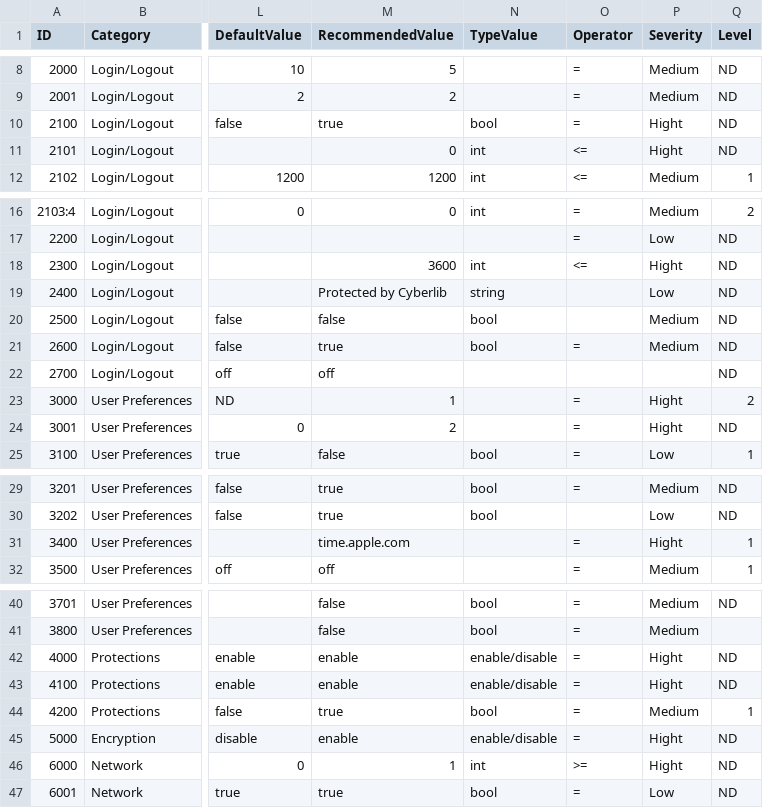
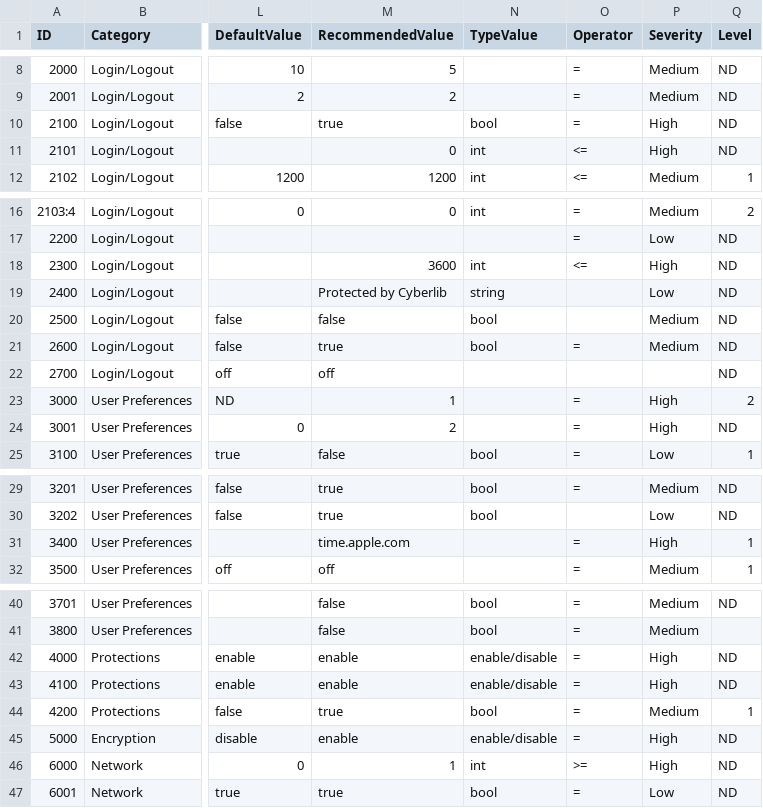
Before and after one commit to ataumo/macos_hardening, a CSV file: finding_list.csv, drawn as a sheet; only a part is shown, gaps mark what is left out; the diff names each change by its address in the sheet, - before the commit and + after, or states it on an @@ line.

Commit message:
Replace "Hight" by "High"

```diff
--- a/finding_list.csv
+++ b/finding_list.csv
-P10:P11 (Severity): Hight
+P10:P11 (Severity): High
-P18 (Severity): Hight
+P18 (Severity): High
-P23:P24 (Severity): Hight
+P23:P24 (Severity): High
-P31 (Severity): Hight
+P31 (Severity): High
-P42:P43 (Severity): Hight
+P42:P43 (Severity): High
-P45:P46 (Severity): Hight
+P45:P46 (Severity): High
```
